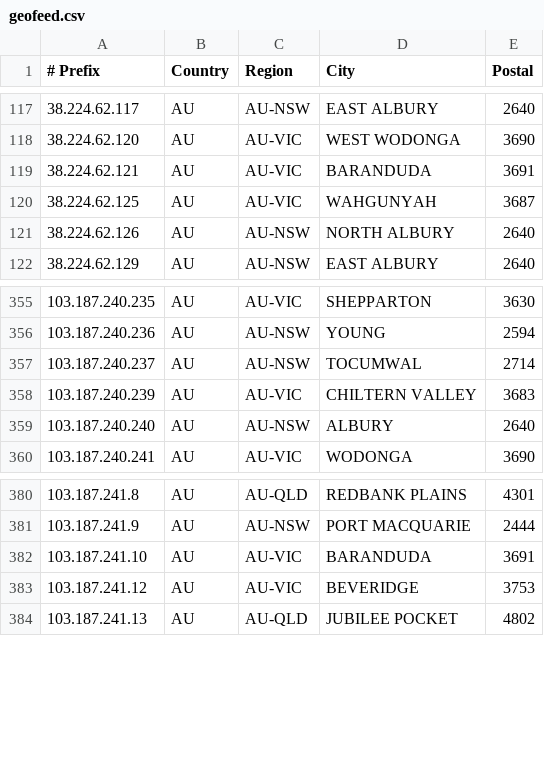
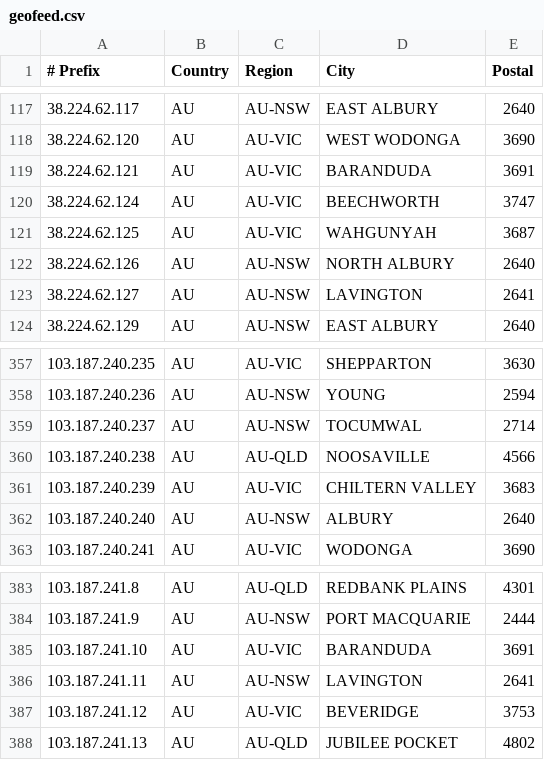
Before and after one commit to LightningIP/geofeed, a CSV file: geofeed.csv, drawn as a sheet; only a part is shown, gaps mark what is left out; the diff names each change by its address in the sheet, - before the commit and + after, or states it on an @@ line.

Commit message:
IP Address Updates

```diff
--- a/geofeed.csv
+++ b/geofeed.csv
+row 120: 38.224.62.124 | AU | AU-VIC | BEECHWORTH | 3747
+row 123: 38.224.62.127 | AU | AU-NSW | LAVINGTON | 2641
+row 360: 103.187.240.238 | AU | AU-QLD | NOOSAVILLE | 4566
+row 386: 103.187.241.11 | AU | AU-NSW | LAVINGTON | 2641
```
